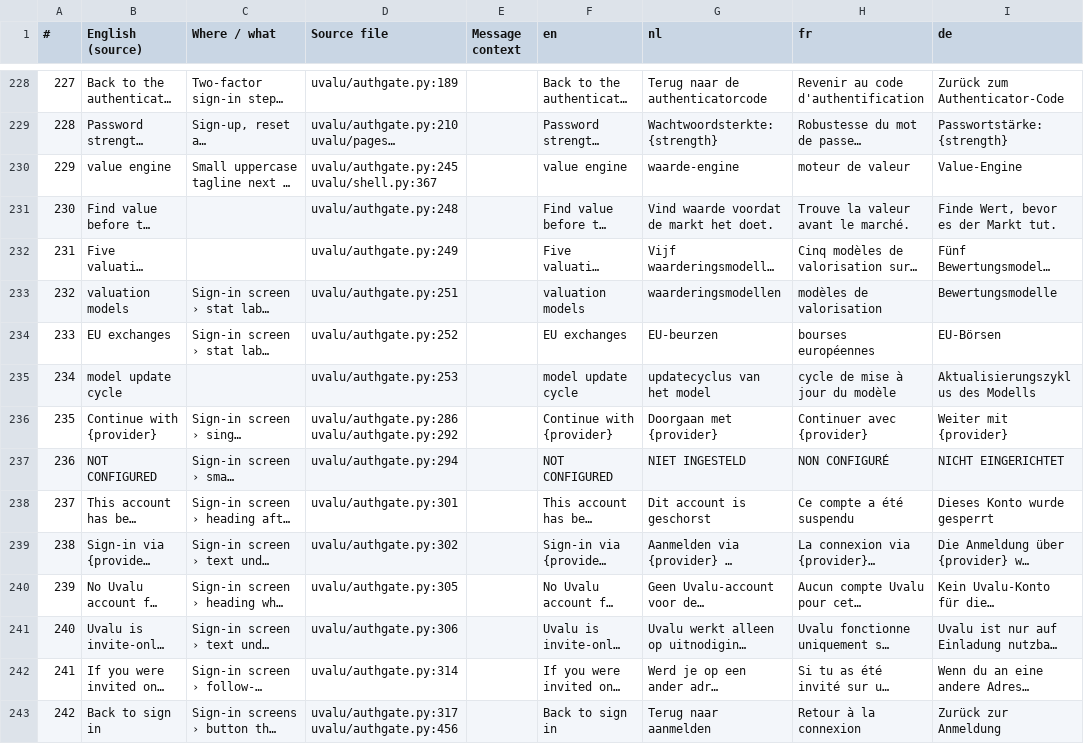
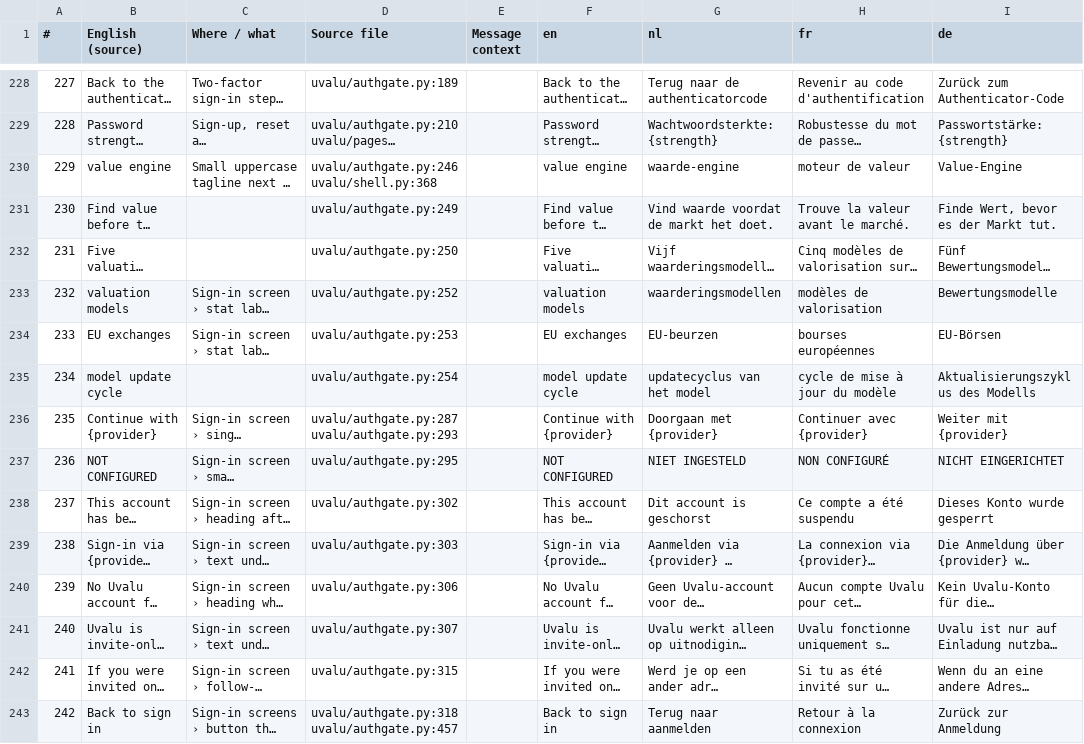
Before and after one commit to svenclaes76/UV, a CSV file: locales/review.csv, drawn as a sheet; only a part is shown, gaps mark what is left out; long unchanged cells end in …; the diff covers the shown part only; the diff names each change by its address in the sheet, - before the commit and + after, or states it on an @@ line.

```diff
--- a/locales/review.csv
+++ b/locales/review.csv
-D230 (Source file): uvalu/authgate.py:245 uvalu/shell.py:367
+D230 (Source file): uvalu/authgate.py:246 uvalu/shell.py:368
-D231 (Source file): uvalu/authgate.py:248
+D231 (Source file): uvalu/authgate.py:249
-D232 (Source file): uvalu/authgate.py:249
+D232 (Source file): uvalu/authgate.py:250
-D233 (Source file): uvalu/authgate.py:251
+D233 (Source file): uvalu/authgate.py:252
-D234 (Source file): uvalu/authgate.py:252
+D234 (Source file): uvalu/authgate.py:253
-D235 (Source file): uvalu/authgate.py:253
+D235 (Source file): uvalu/authgate.py:254
-D236 (Source file): uvalu/authgate.py:286 uvalu/authgate.py:292
+D236 (Source file): uvalu/authgate.py:287 uvalu/authgate.py:293
-D237 (Source file): uvalu/authgate.py:294
+D237 (Source file): uvalu/authgate.py:295
-D238 (Source file): uvalu/authgate.py:301
+D238 (Source file): uvalu/authgate.py:302
-D239 (Source file): uvalu/authgate.py:302
+D239 (Source file): uvalu/authgate.py:303
-D240 (Source file): uvalu/authgate.py:305
+D240 (Source file): uvalu/authgate.py:306
-D241 (Source file): uvalu/authgate.py:306
+D241 (Source file): uvalu/authgate.py:307
-D242 (Source file): uvalu/authgate.py:314
+D242 (Source file): uvalu/authgate.py:315
-D243 (Source file): uvalu/authgate.py:317 uvalu/authgate.py:456
+D243 (Source file): uvalu/authgate.py:318 uvalu/authgate.py:457
```
Also changed, not shown: 73 edited cells elsewhere in this file, 16 other files.
